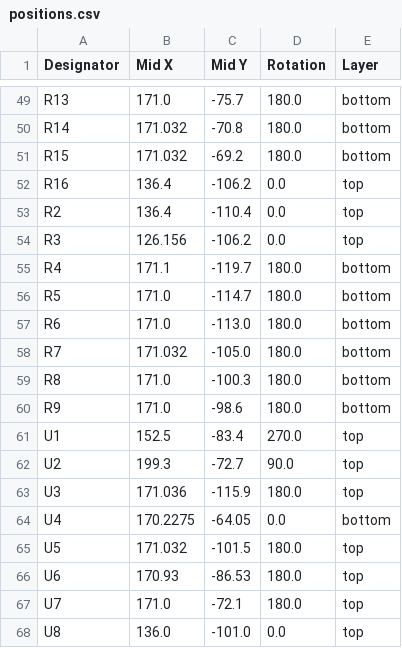
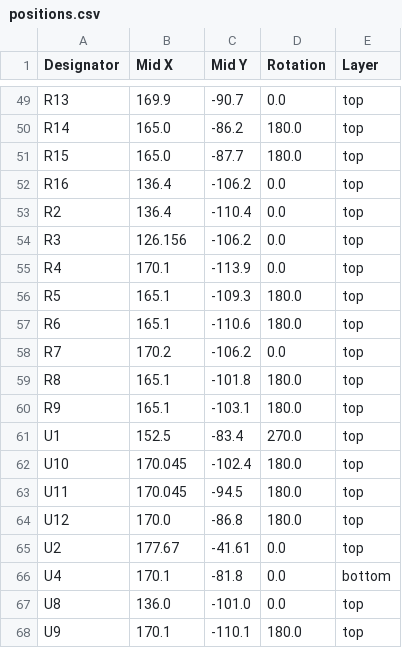
Before and after one commit to rammp-org/RAMMP-Electronics, a CSV file: Gen1.5_PCB_draft/hardware/production/positions.csv, drawn as a sheet; only a part is shown, gaps mark what is left out; removed rows and columns are numbered as before the commit, all else as after; the diff covers the shown part only; the diff names each change by its address in the sheet, - before the commit and + after, or states it on an @@ line.

```diff
--- a/Gen1.5_PCB_draft/hardware/production/positions.csv
+++ b/Gen1.5_PCB_draft/hardware/production/positions.csv
-B49 (Mid X): 171.0
+B49 (Mid X): 169.9
-C49 (Mid Y): -75.7
+C49 (Mid Y): -90.7
-D49 (Rotation): 180.0
+D49 (Rotation): 0.0
-E49:E51 (Layer): bottom
+E49:E51 (Layer): top
-B50:B51 (Mid X): 171.032
+B50:B51 (Mid X): 165.0
-C50 (Mid Y): -70.8
+C50 (Mid Y): -86.2
-C51 (Mid Y): -69.2
+C51 (Mid Y): -87.7
-B55 (Mid X): 171.1
+B55 (Mid X): 170.1
-C55 (Mid Y): -119.7
+C55 (Mid Y): -113.9
-D55 (Rotation): 180.0
+D55 (Rotation): 0.0
-E55:E60 (Layer): bottom
+E55:E60 (Layer): top
-B56:B57 (Mid X): 171.0
+B56:B57 (Mid X): 165.1
-C56 (Mid Y): -114.7
+C56 (Mid Y): -109.3
-C57 (Mid Y): -113.0
+C57 (Mid Y): -110.6
-B58 (Mid X): 171.032
+B58 (Mid X): 170.2
-C58 (Mid Y): -105.0
+C58 (Mid Y): -106.2
-D58 (Rotation): 180.0
+D58 (Rotation): 0.0
-B59:B60 (Mid X): 171.0
+B59:B60 (Mid X): 165.1
-C59 (Mid Y): -100.3
+C59 (Mid Y): -101.8
-C60 (Mid Y): -98.6
+C60 (Mid Y): -103.1
+row 62: U10 | 170.045 | -102.4 | 180.0 | top
+row 63: U11 | 170.045 | -94.5 | 180.0 | top
+row 64: U12 | 170.0 | -86.8 | 180.0 | top
-B65 (Mid X): 199.3
+B65 (Mid X): 177.67
-C65 (Mid Y): -72.7
+C65 (Mid Y): -41.61
-D65 (Rotation): 90.0
+D65 (Rotation): 0.0
-row 63: U3 | 171.036 | -115.9 | 180.0 | top
-B66 (Mid X): 170.2275
+B66 (Mid X): 170.1
-C66 (Mid Y): -64.05
+C66 (Mid Y): -81.8
-row 65: U5 | 171.032 | -101.5 | 180.0 | top
-row 66: U6 | 170.93 | -86.53 | 180.0 | top
-row 67: U7 | 171.0 | -72.1 | 180.0 | top
+row 68: U9 | 170.1 | -110.1 | 180.0 | top
```
Also changed, not shown: 77 edited cells elsewhere in this file, Gen1.5_PCB_draft/hardware/production/bom.csv, Gen1.5_PCB_draft/hardware/production/designators.csv, 9 other files.
